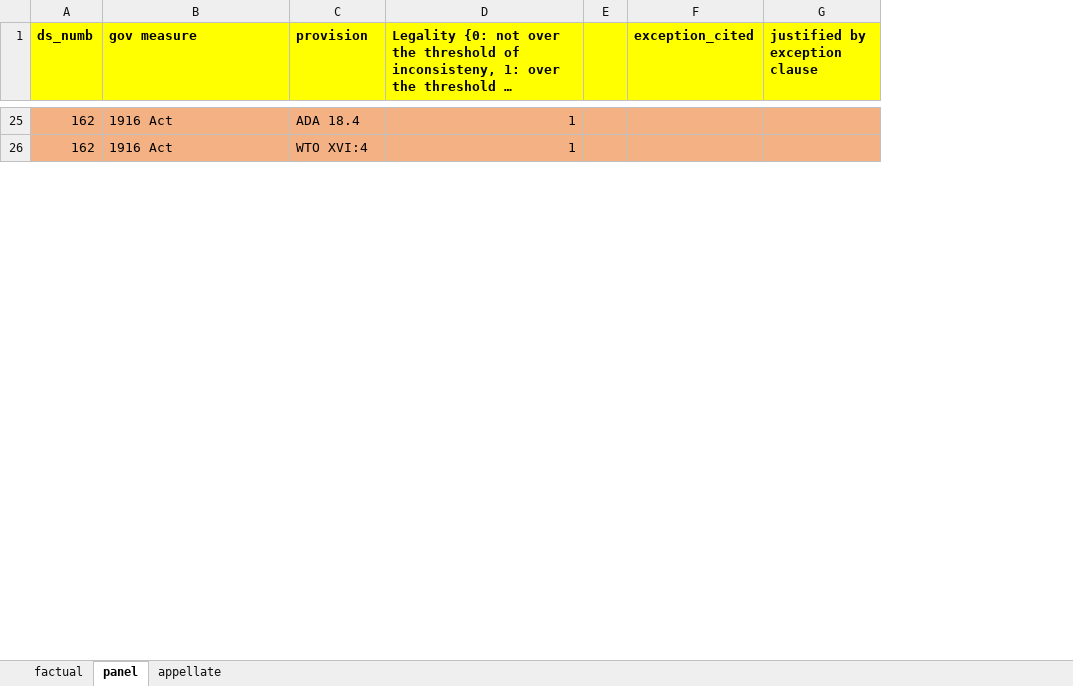
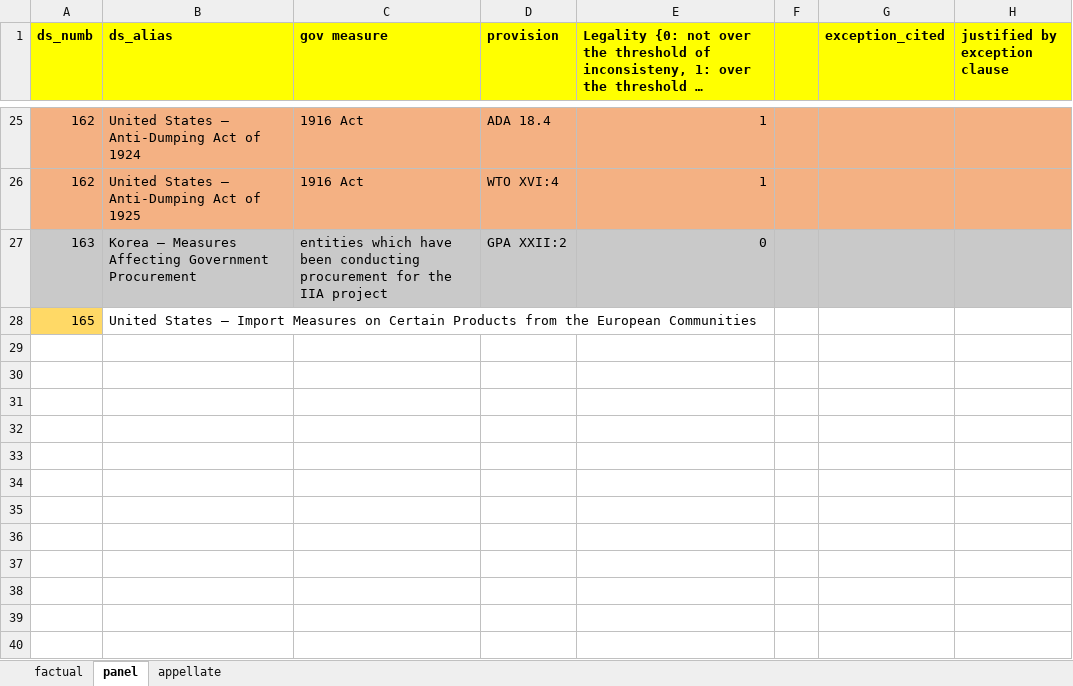
Before and after one commit to syyunn/DeepWTO, an Excel workbook: dataset/label/legality.xlsx, sheet panel, drawn as a sheet; only a part is shown, gaps mark what is left out; long unchanged cells end in …; values as stored, in another font and other column widths than the file's, no borders; the diff covers the shown part only; the diff names each change by its address in the sheet, - before the commit and + after, or states it on an @@ line.

```diff
--- a/dataset/label/legality.xlsx (sheet panel)
+++ b/dataset/label/legality.xlsx (sheet panel)
+column B (ds_alias), rows 25-26: United States — Anti-Dumping Act of 1924 | United States — Anti-Dumping Act of 1925
+row 27: 163 | Korea — Measures Affecting Government Procurement | entities which have been conducting procurement for the IIA project | GPA XXII:2 | 0
+row 28: 165 | United States — Import Measures on Certain Products from the European Communities
+row 29: (empty)
+row 30: (empty)
+row 31: (empty)
+row 32: (empty)
+row 33: (empty)
+row 34: (empty)
+row 35: (empty)
+row 36: (empty)
+row 37: (empty)
+row 38: (empty)
+row 39: (empty)
+row 40: (empty)
```
Also changed, not shown: 3 added rows and cell formats elsewhere in this sheet, sheet appellate, sheet factual, 6 other files.
